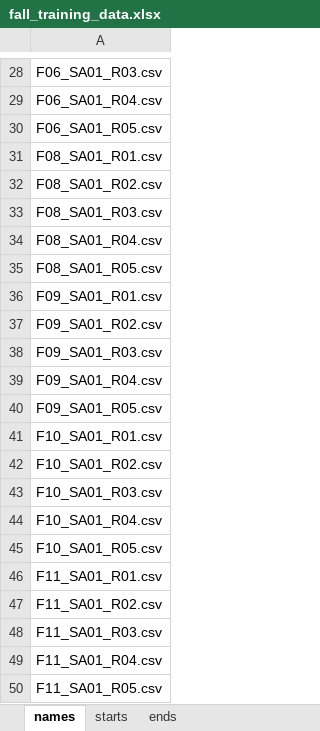
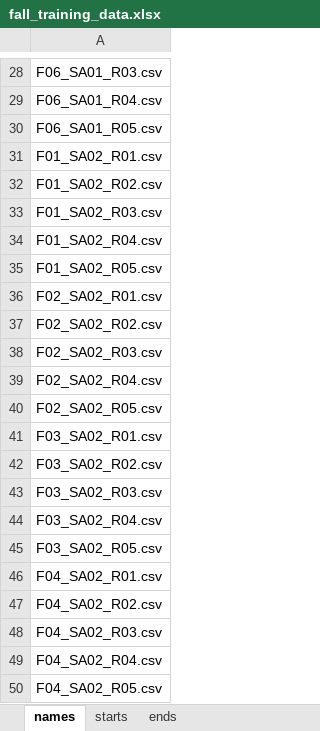
Before and after one commit to nicoleooi/ClimbingSafetyWearable, an Excel workbook: scripts/Falling Model/fall_training_data.xlsx, sheet names, drawn as a sheet; only a part is shown, gaps mark what is left out; the shorter side is filled out with more unchanged rows; values as stored, in another font and other column widths than the file's, no borders; the diff covers the shown part only; the diff names each change by its address in the sheet, - before the commit and + after, or states it on an @@ line.

```diff
--- a/scripts/Falling Model/fall_training_data.xlsx (sheet names)
+++ b/scripts/Falling Model/fall_training_data.xlsx (sheet names)
-row 31: F08_SA01_R01.csv
-row 32: F08_SA01_R02.csv
-row 33: F08_SA01_R03.csv
-row 34: F08_SA01_R04.csv
-row 35: F08_SA01_R05.csv
-row 36: F09_SA01_R01.csv
-row 37: F09_SA01_R02.csv
-row 38: F09_SA01_R03.csv
-row 39: F09_SA01_R04.csv
-row 40: F09_SA01_R05.csv
-row 41: F10_SA01_R01.csv
-row 42: F10_SA01_R02.csv
-row 43: F10_SA01_R03.csv
-row 44: F10_SA01_R04.csv
-row 45: F10_SA01_R05.csv
-row 46: F11_SA01_R01.csv
-row 47: F11_SA01_R02.csv
-row 48: F11_SA01_R03.csv
-row 49: F11_SA01_R04.csv
-row 50: F11_SA01_R05.csv
```
Also changed, not shown: 740 removed rows elsewhere in this sheet, sheet ends, sheet starts, scripts/Falling Model/adl_training_data.xlsx, 6 other files.
